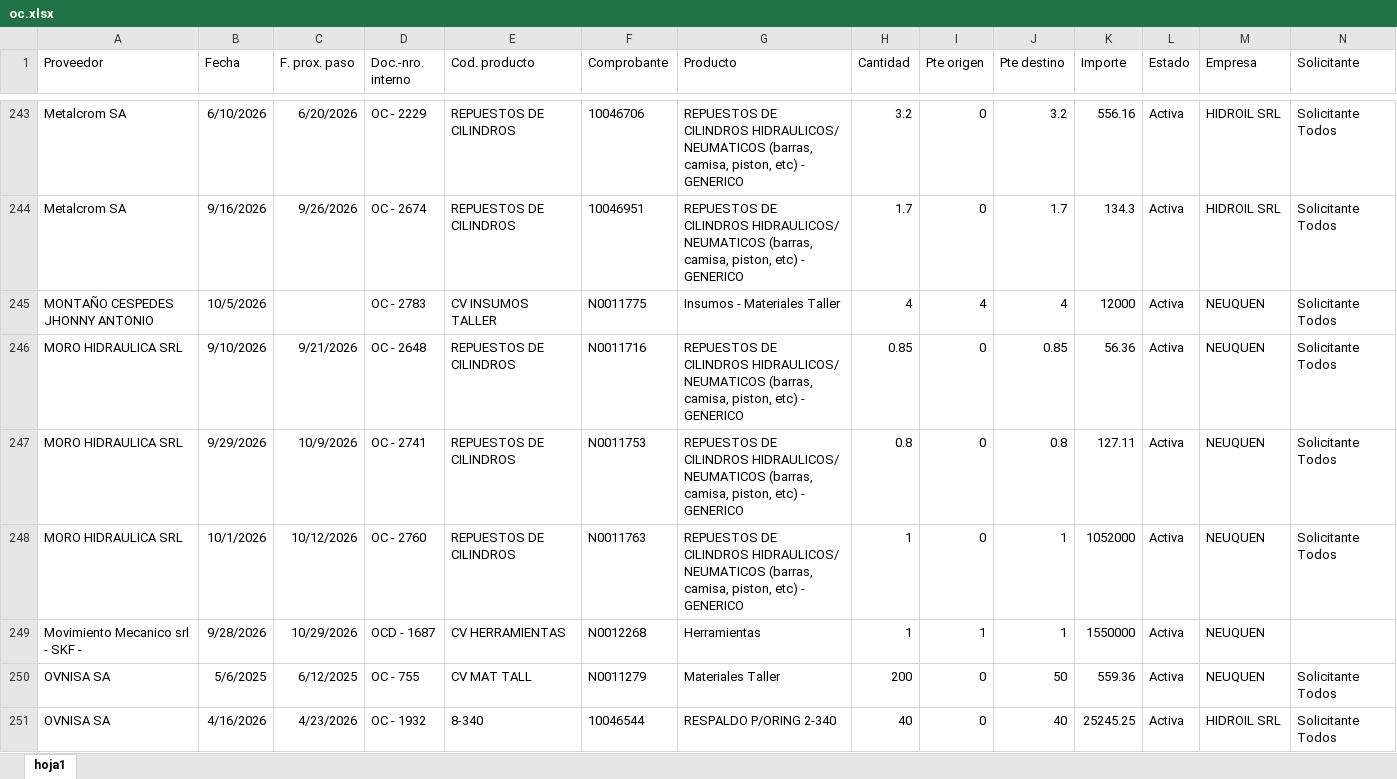
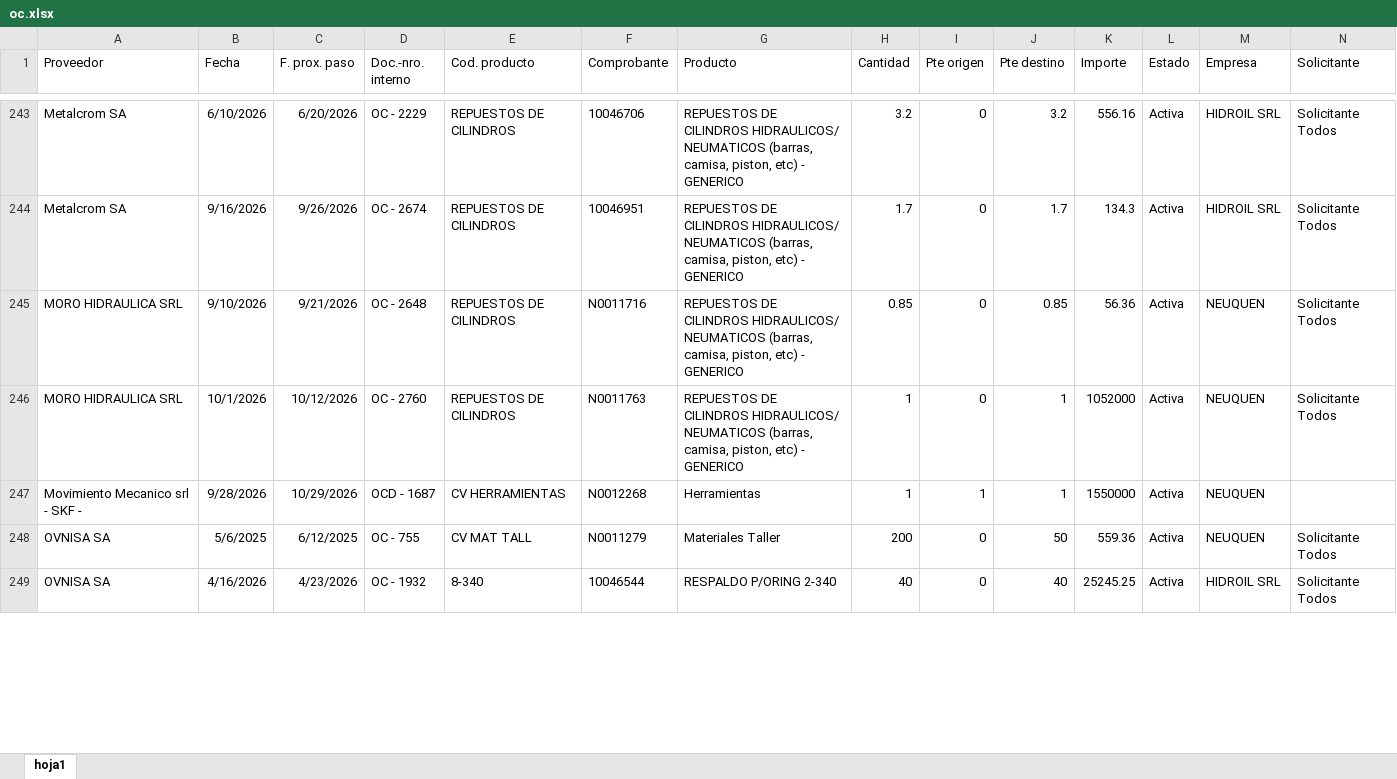
Before and after one commit to depositobsas/hidroil-stock, an Excel workbook: oc.xlsx, sheet hoja1, drawn as a sheet; only a part is shown, gaps mark what is left out; values as stored, in another font and other column widths than the file's, no borders; removed rows and columns are numbered as before the commit, all else as after; rows hold the shown columns only; the diff covers the shown part only; the diff names each change by its address in the sheet, - before the commit and + after, or states it on an @@ line.

```diff
--- a/oc.xlsx (sheet hoja1)
+++ b/oc.xlsx (sheet hoja1)
-row 245: MONTAÑO CESPEDES JHONNY ANTONIO | 10/5/2026 |  | OC - 2783 | CV INSUMOS TALLER | N0011775 | Insumos - Materiales Taller | 4 | 4 | 4 | 12000 | Activa | NEUQUEN | Solicitante Todos
-row 247: MORO HIDRAULICA SRL | 9/29/2026 | 10/9/2026 | OC - 2741 | REPUESTOS DE CILINDROS | N0011753 | REPUESTOS DE CILINDROS HIDRAULICOS/ NEUMATICOS (barras, camisa, piston, etc) - GENERICO | 0.8 | 0 | 0.8 | 127.11 | Activa | NEUQUEN | Solicitante Todos
```
Also changed, not shown: 10 added rows, 15 removed rows, 121 moved rows and 8 edited cells elsewhere in this sheet, pc.xlsx, 1 other file.
